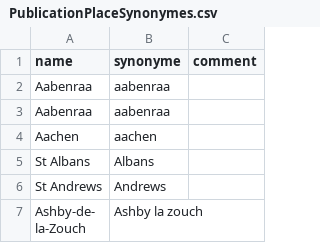
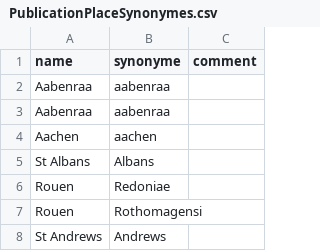
Before and after one commit to COMHIS/bibliographica, a CSV file: inst/extdata/PublicationPlaceSynonymes.csv, drawn as a sheet; only a part is shown; the shorter side is filled out with more unchanged rows; the diff covers the shown part only; the diff names each change by its address in the sheet, - before the commit and + after, or states it on an @@ line.

Commit message:
Update PublicationPlaceSynonymes.csv

```diff
--- a/inst/extdata/PublicationPlaceSynonymes.csv
+++ b/inst/extdata/PublicationPlaceSynonymes.csv
+row 6: Rouen | Redoniae
+row 7: Rouen | Rothomagensi
```
Also changed, not shown: 9 added rows elsewhere in this file.
